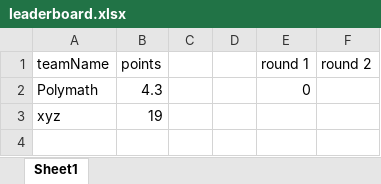
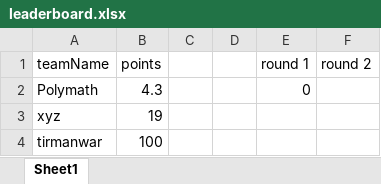
Before and after one commit to Jayesh1512/Leaderboard, an Excel workbook: src/leaderboard.xlsx, sheet Sheet1, drawn as a sheet; values as stored, in another font and other column widths than the file's, no borders; the diff names each change by its address in the sheet, - before the commit and + after, or states it on an @@ line.

Commit message:
update

```diff
--- a/src/leaderboard.xlsx (sheet Sheet1)
+++ b/src/leaderboard.xlsx (sheet Sheet1)
+row 4: tirmanwar | 100
```
